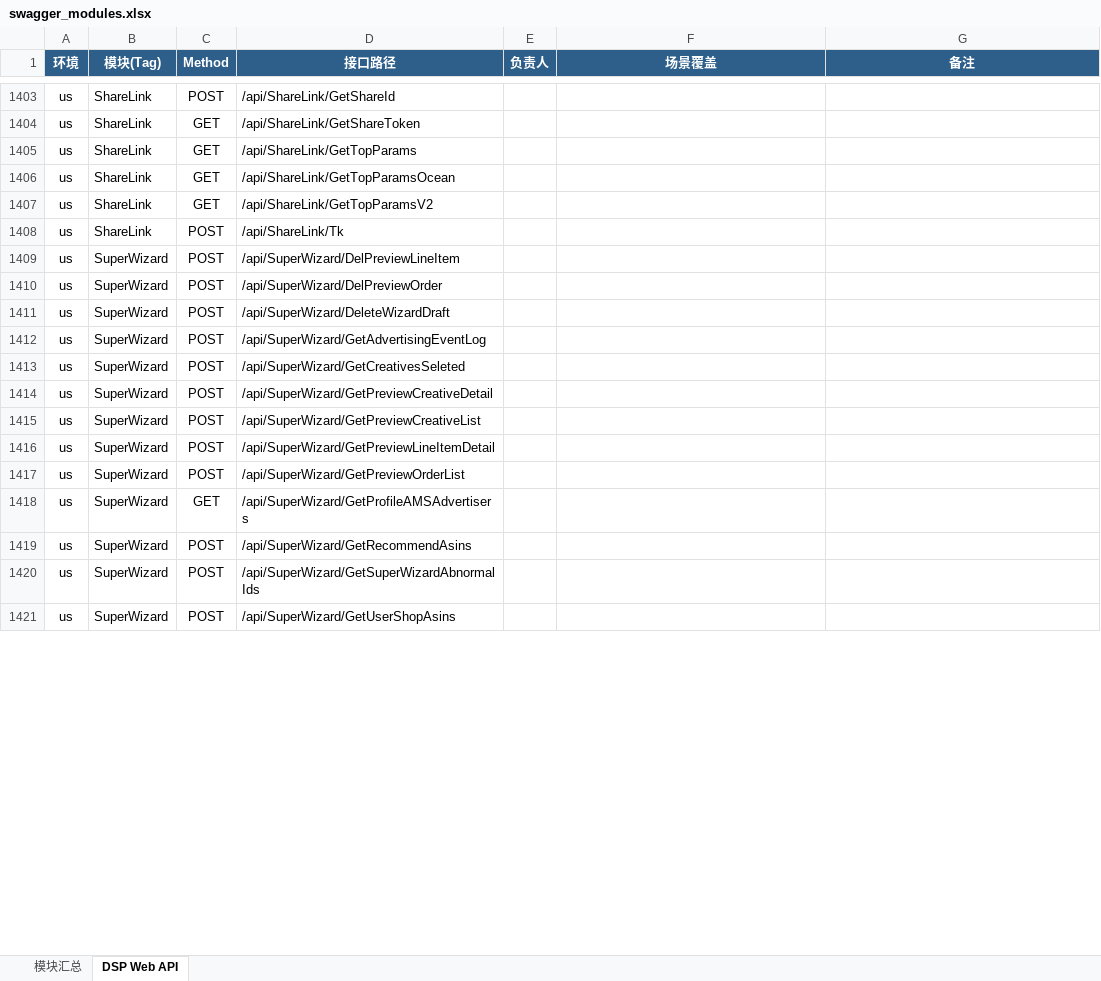
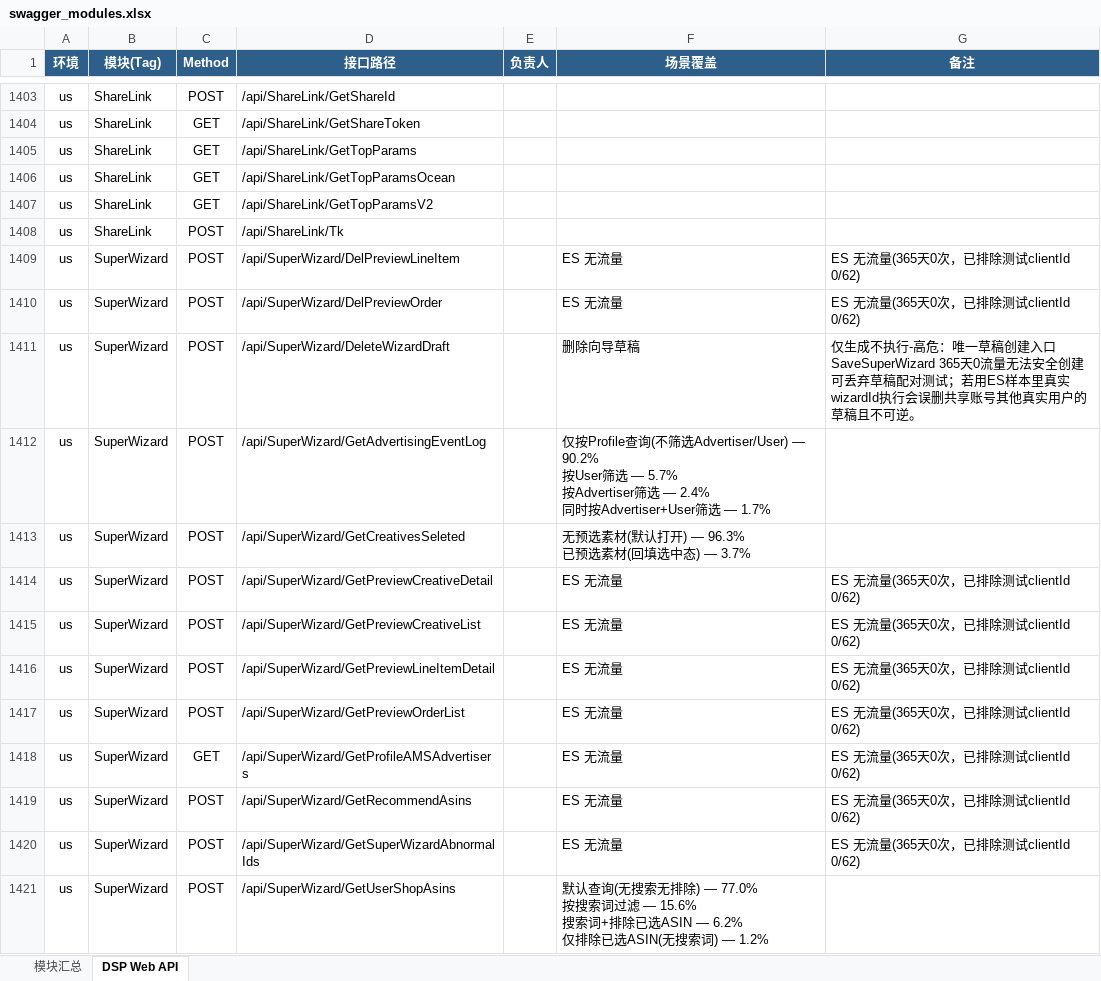
Before and after one commit to guguangjie-pacvue/ai_api, an Excel workbook: single-api/dspapi/swagger_modules.xlsx, sheet DSP Web API, drawn as a sheet; only a part is shown, gaps mark what is left out; values as stored, in another font and other column widths than the file's, no borders; ↵ is a line break in a cell; the diff covers the shown part only; the diff names each change by its address in the sheet, - before the commit and + after, or states it on an @@ line.

```diff
--- a/single-api/dspapi/swagger_modules.xlsx (sheet DSP Web API)
+++ b/single-api/dspapi/swagger_modules.xlsx (sheet DSP Web API)
-F1409:F1410 (场景覆盖): (empty)
+F1409:F1410 (场景覆盖): ES 无流量
-G1409:G1410 (备注): (empty)
+G1409:G1410 (备注): ES 无流量(365天0次，已排除测试clientId 0/62)
-F1411 (场景覆盖): (empty)
+F1411 (场景覆盖): 删除向导草稿
-G1411 (备注): (empty)
+G1411 (备注): 仅生成不执行-高危：唯一草稿创建入口SaveSuperWizard 365天0流量无法安全创建可丢弃草稿配对测试；若用ES样本里真实wizardId执行会误删共享账号其他真实用户的草稿且不可逆。
-F1412 (场景覆盖): (empty)
+F1412 (场景覆盖): 仅按Profile查询(不筛选Advertiser/User) — 90.2% ↵ 按User筛选 — 5.7% ↵ 按Advertiser筛选 — 2.4% ↵ 同时按Advertiser+User筛选 — 1.7%
-F1413 (场景覆盖): (empty)
+F1413 (场景覆盖): 无预选素材(默认打开) — 96.3% ↵ 已预选素材(回填选中态) — 3.7%
-F1414:F1420 (场景覆盖): (empty)
+F1414:F1420 (场景覆盖): ES 无流量
-G1414:G1420 (备注): (empty)
+G1414:G1420 (备注): ES 无流量(365天0次，已排除测试clientId 0/62)
-F1421 (场景覆盖): (empty)
+F1421 (场景覆盖): 默认查询(无搜索无排除) — 77.0% ↵ 按搜索词过滤 — 15.6% ↵ 搜索词+排除已选ASIN — 6.2% ↵ 仅排除已选ASIN(无搜索词) — 1.2%
```
Also changed, not shown: 24 edited cells elsewhere in this sheet, sheet 模块汇总, 3 other files.
